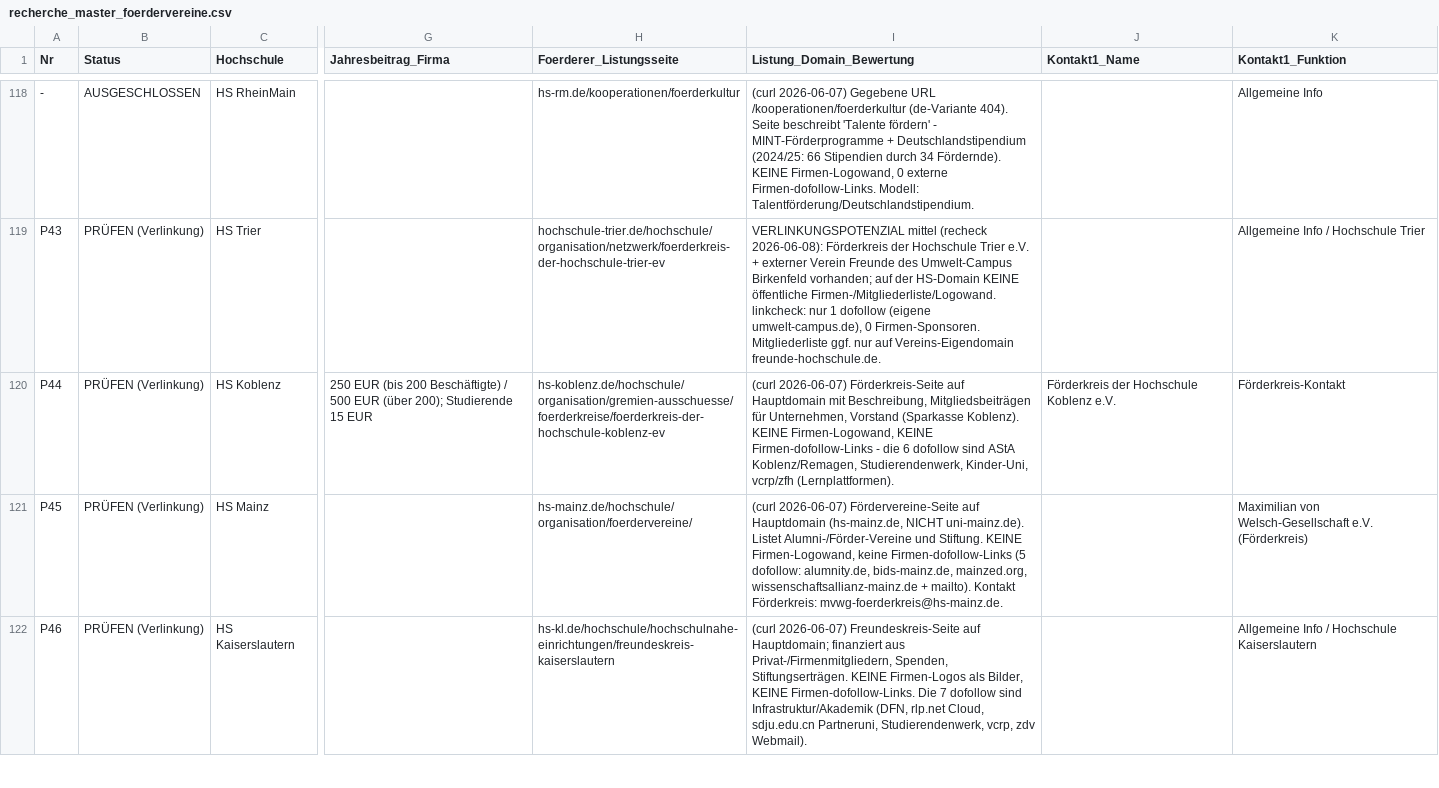
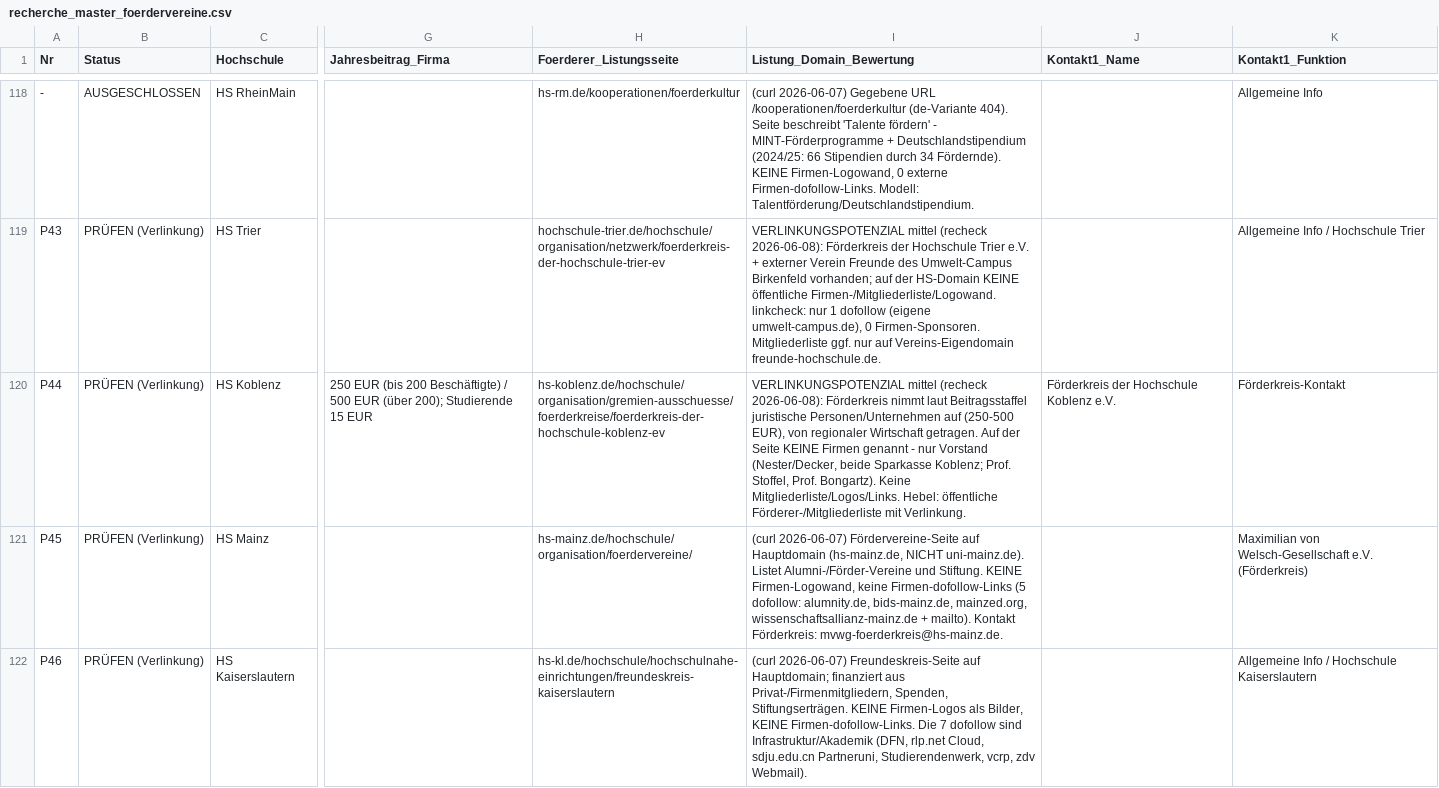
Before and after one commit to dariog-code/claude-recherche, a CSV file: recherche_master_foerdervereine.csv, drawn as a sheet; only a part is shown, gaps mark what is left out; the diff names each change by its address in the sheet, - before the commit and + after, or states it on an @@ line.

```diff
--- a/recherche_master_foerdervereine.csv
+++ b/recherche_master_foerdervereine.csv
-I120 (Listung_Domain_Bewertung): (curl 2026-06-07) Förderkreis-Seite auf Hauptdomain mit Beschreibung, Mitgliedsbeiträgen für Unternehmen, Vorstand (Sparkasse Koblenz). KEINE Firmen-Logowand, KEINE Firmen-dofollow-Links - die 6 dofollow sind AStA Koblenz/Remagen, Studierendenwerk, Kinder-Uni, vcrp/zfh (Lernplattformen).
+I120 (Listung_Domain_Bewertung): VERLINKUNGSPOTENZIAL mittel (recheck 2026-06-08): Förderkreis nimmt laut Beitragsstaffel juristische Personen/Unternehmen auf (250-500 EUR), von regionaler Wirtschaft getragen. Auf der Seite KEINE Firmen genannt - nur Vorstand (Nester/Decker, beide Sparkasse Koblenz; Prof. Stoffel, Prof. Bongartz). Keine Mitgliederliste/Logos/Links. Hebel: öffentliche Förderer-/Mitgliederliste mit Verlinkung.
```
